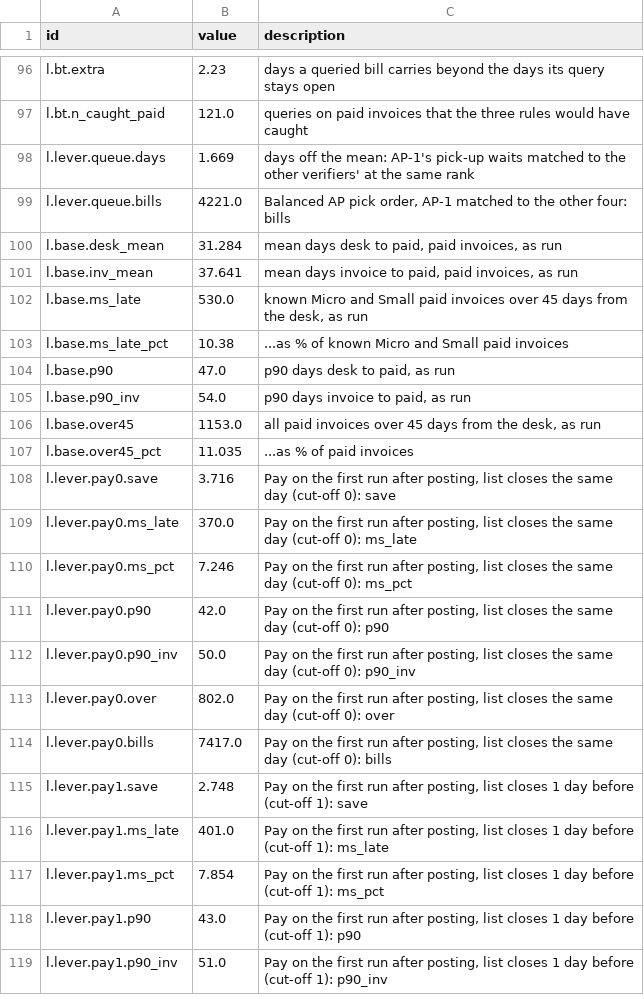
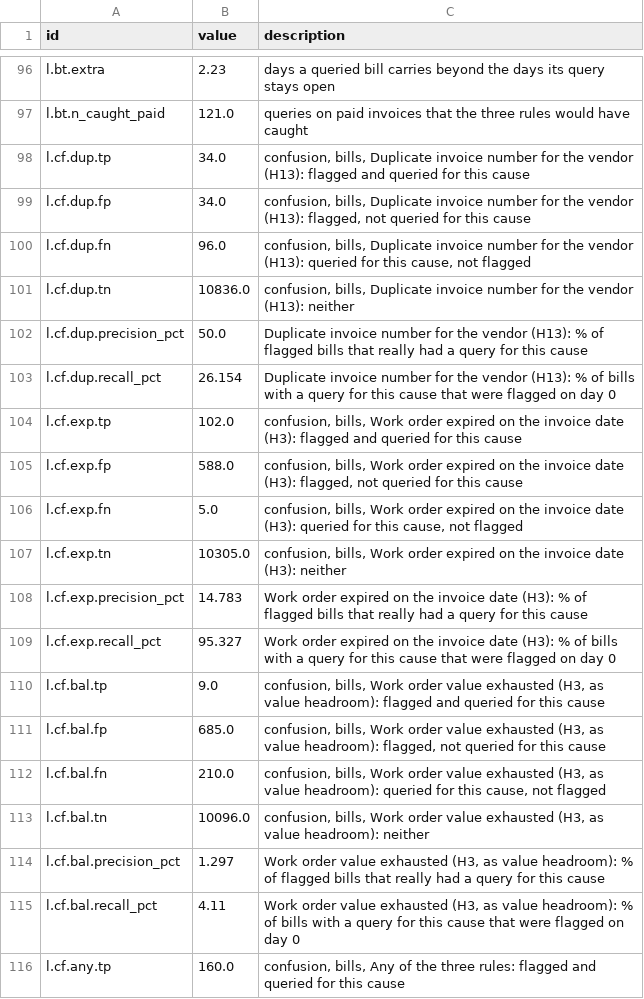
Before and after one commit to zee10524/midbencher, a CSV file: analysis/out/figures_levers.csv, drawn as a sheet; only a part is shown, gaps mark what is left out; the shorter side is filled out with more unchanged rows; the diff covers the shown part only.

```diff
--- a/analysis/out/figures_levers.csv
+++ b/analysis/out/figures_levers.csv
@@ -97 +97,20 @@ l.bt.extra,2.23,days a queried bill carries beyond the days its query stays open
 l.bt.n_caught_paid,121.0,queries on paid invoices that the three rules would have caught
+l.cf.dup.tp,34.0,"confusion, bills, Duplicate invoice number for the vendor (H13): flagged and queried for this cause"
+l.cf.dup.fp,34.0,"confusion, bills, Duplicate invoice number for the vendor (H13): flagged, not queried for this cause"
+l.cf.dup.fn,96.0,"confusion, bills, Duplicate invoice number for the vendor (H13): queried for this cause, not flagged"
+l.cf.dup.tn,10836.0,"confusion, bills, Duplicate invoice number for the vendor (H13): neither"
+l.cf.dup.precision_pct,50.0,Duplicate invoice number for the vendor (H13): % of flagged bills that really had a query for this cause
+l.cf.dup.recall_pct,26.154,Duplicate invoice number for the vendor (H13): % of bills with a query for this cause that were flagged on day 0
+l.cf.exp.tp,102.0,"confusion, bills, Work order expired on the invoice date (H3): flagged and queried for this cause"
+l.cf.exp.fp,588.0,"confusion, bills, Work order expired on the invoice date (H3): flagged, not queried for this cause"
+l.cf.exp.fn,5.0,"confusion, bills, Work order expired on the invoice date (H3): queried for this cause, not flagged"
+l.cf.exp.tn,10305.0,"confusion, bills, Work order expired on the invoice date (H3): neither"
+l.cf.exp.precision_pct,14.783,Work order expired on the invoice date (H3): % of flagged bills that really had a query for this cause
+l.cf.exp.recall_pct,95.327,Work order expired on the invoice date (H3): % of bills with a query for this cause that were flagged on day 0
+l.cf.bal.tp,9.0,"confusion, bills, Work order value exhausted (H3, as value headroom): flagged and queried for this cause"
+l.cf.bal.fp,685.0,"confusion, bills, Work order value exhausted (H3, as value headroom): flagged, not queried for this cause"
+l.cf.bal.fn,210.0,"confusion, bills, Work order value exhausted (H3, as value headroom): queried for this cause, not flagged"
+l.cf.bal.tn,10096.0,"confusion, bills, Work order value exhausted (H3, as value headroom): neither"
+l.cf.bal.precision_pct,1.297,"Work order value exhausted (H3, as value headroom): % of flagged bills that really had a query for this cause"
+l.cf.bal.recall_pct,4.11,"Work order value exhausted (H3, as value headroom): % of bills with a query for this cause that were flagged on day 0"
+l.cf.any.tp,160.0,"confusion, bills, Any of the three rules: flagged and queried for this cause"
```
Also changed, not shown: 9 added rows elsewhere in this file, 25 other files.
